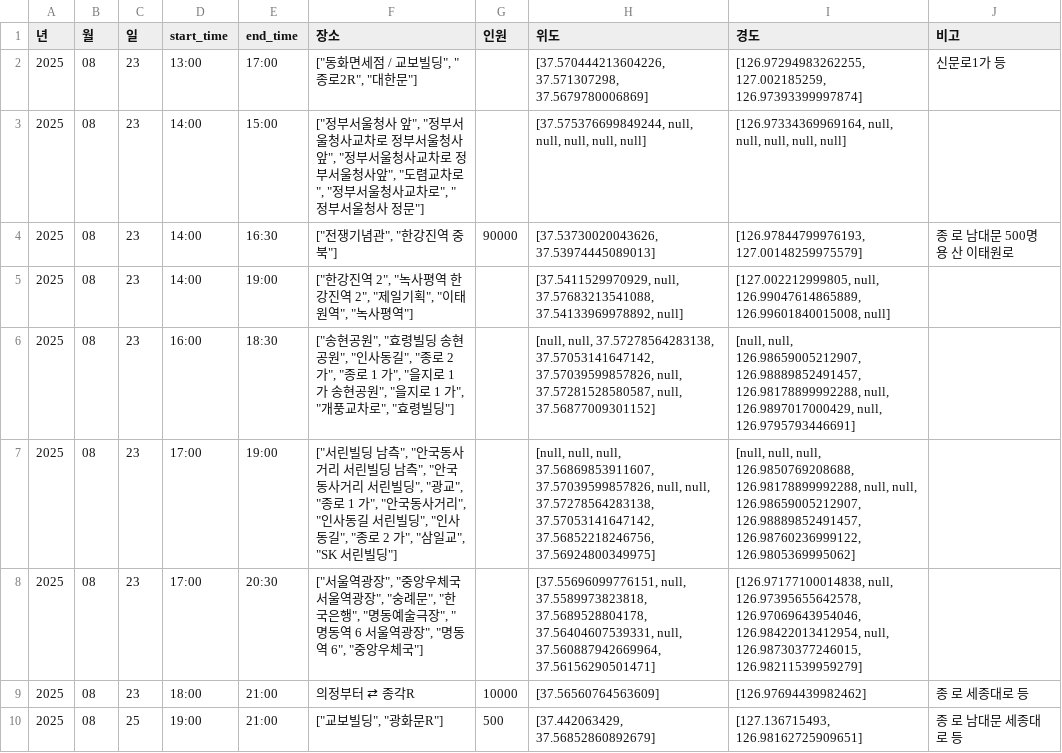
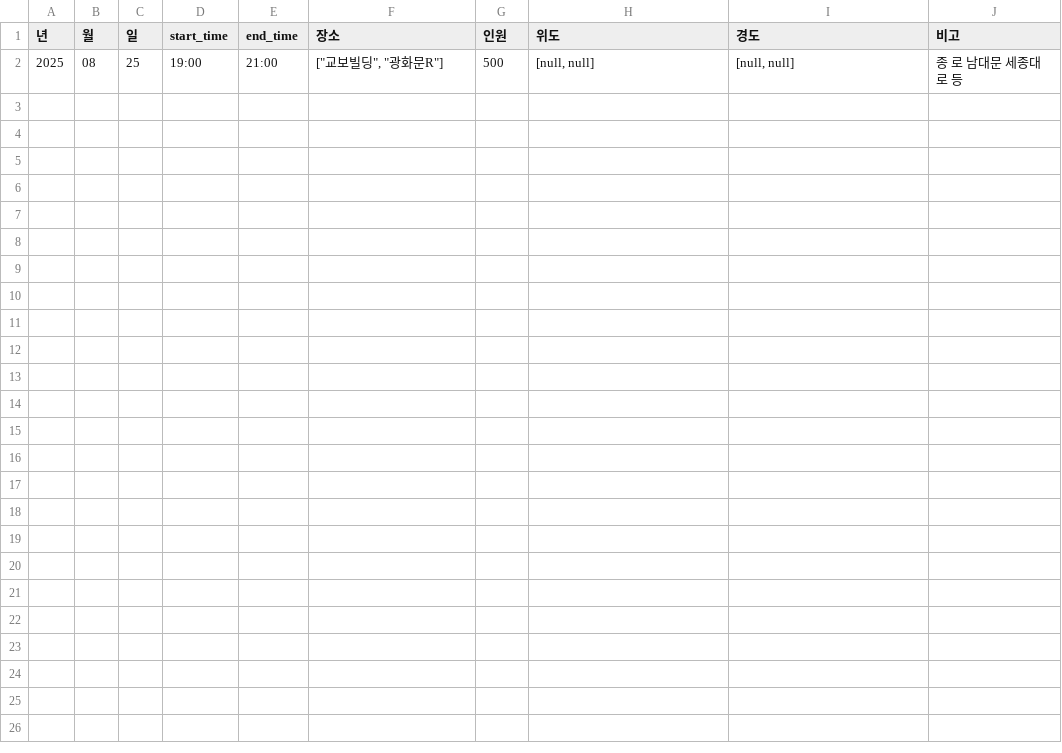
Before and after one commit to MinhaKim02/protest-crawling-database, a CSV file: data/집회정보_통합_종로.csv, drawn as a sheet.

```diff
--- a/data/집회정보_통합_종로.csv
+++ b/data/집회정보_통합_종로.csv
@@ -1,10 +1,2 @@
 년,월,일,start_time,end_time,장소,인원,위도,경도,비고
-2025,08,23,13:00,17:00,"[""동화면세점 / 교보빌딩"", ""종로2R"", ""대한문""]",,"[37.570444213604226, 37.571307298, 37.5679780006869]","[126.97294983262255, 127.002185259, 126.97393399997874]",신문로1가 등
-2025,08,23,14:00,15:00,"[""정부서울청사 앞"", ""정부서울청사교차로 정부서울청사 앞"", ""정부서울청사교차로 정부서울청사앞"", ""도렴교차로"", ""정부서울청사교차로"", ""정부서울청사 정문""]",,"[37.575376699849244, null, null, null, null, null]","[126.97334369969164, null, null, null, null, null]",
-2025,08,23,14:00,16:30,"[""전쟁기념관"", ""한강진역 중 북""]",90000,"[37.53730020043626, 37.53974445089013]","[126.97844799976193, 127.00148259975579]",종 로 남대문 500명 용 산 이태원로
-2025,08,23,14:00,19:00,"[""한강진역 2"", ""녹사평역 한강진역 2"", ""제일기획"", ""이태원역"", ""녹사평역""]",,"[37.5411529970929, null, 37.57683213541088, 37.54133969978892, null]","[127.002212999805, null, 126.99047614865889, 126.99601840015008, null]",
-2025,08,23,16:00,18:30,"[""송현공원"", ""효령빌딩 송현공원"", ""인사동길"", ""종로 2 가"", ""종로 1 가"", ""을지로 1 가 송현공원"", ""을지로 1 가"", ""개풍교차로"", ""효령빌딩""]",,"[null, null, 37.57278564283138, 37.57053141647142, 37.57039599857826, null, 37.57281528580587, null, 37.56877009301152]","[null, null, 126.98659005212907, 126.98889852491457, 126.98178899992288, null, 126.9897017000429, null, 126.9795793446691]",
-2025,08,23,17:00,19:00,"[""서린빌딩 남측"", ""안국동사거리 서린빌딩 남측"", ""안국동사거리 서린빌딩"", ""광교"", ""종로 1 가"", ""안국동사거리"", ""인사동길 서린빌딩"", ""인사동길"", ""종로 2 가"", ""삼일교"", ""SK 서린빌딩""]",,"[null, null, null, 37.56869853911607, 37.57039599857826, null, null, 37.57278564283138, 37.57053141647142, 37.56852218246756, 37.56924800349975]","[null, null, null, 126.9850769208688, 126.98178899992288, null, null, 126.98659005212907, 126.98889852491457, 126.98760236999122, 126.9805369995062]",
-2025,08,23,17:00,20:30,"[""서울역광장"", ""중앙우체국 서울역광장"", ""숭례문"", ""한국은행"", ""명동예술극장"", ""명동역 6 서울역광장"", ""명동역 6"", ""중앙우체국""]",,"[37.55696099776151, null, 37.5589973823818, 37.5689528804178, 37.56404607539331, null, 37.560887942669964, 37.56156290501471]","[126.97177100014838, null, 126.97395655642578, 126.97069643954046, 126.98422013412954, null, 126.98730377246015, 126.98211539959279]",
-2025,08,23,18:00,21:00,의정부터 ⇄ 종각R,10000,[37.56560764563609],[126.97694439982462],종 로 세종대로 등
-2025,08,25,19:00,21:00,"[""교보빌딩"", ""광화문R""]",500,"[37.442063429, 37.56852860892679]","[127.136715493, 126.98162725909651]",종 로 남대문 세종대로 등
+2025,08,25,19:00,21:00,"[""교보빌딩"", ""광화문R""]",500,"[null, null]","[null, null]",종 로 남대문 세종대로 등
```
Also changed, not shown: data/집회정보_통합.csv.
